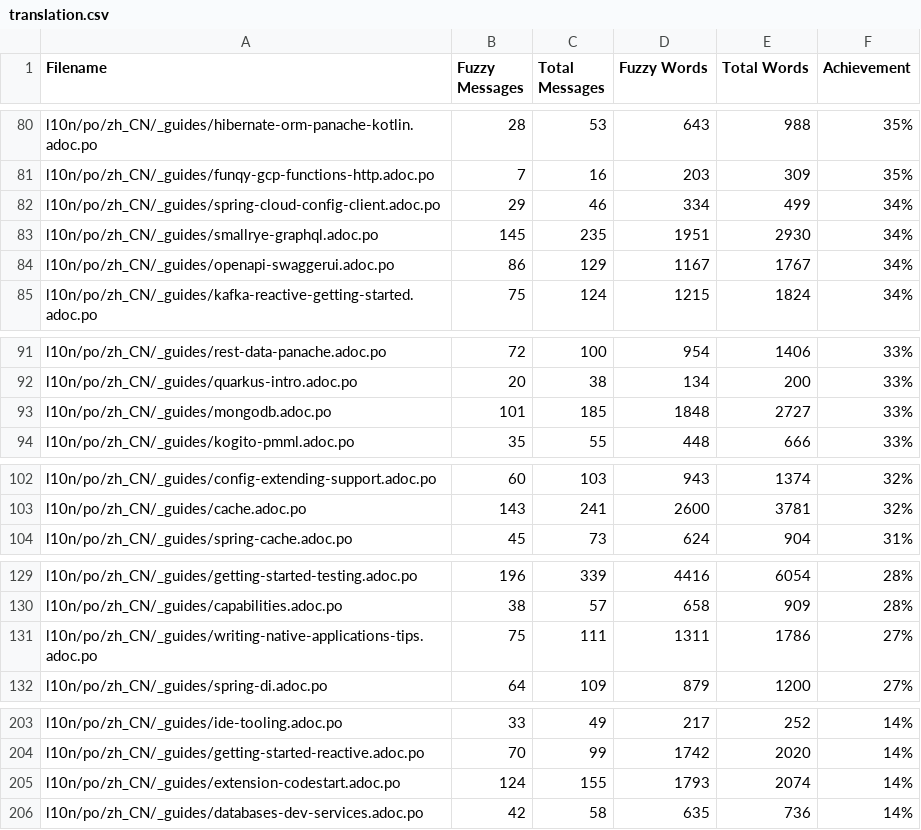
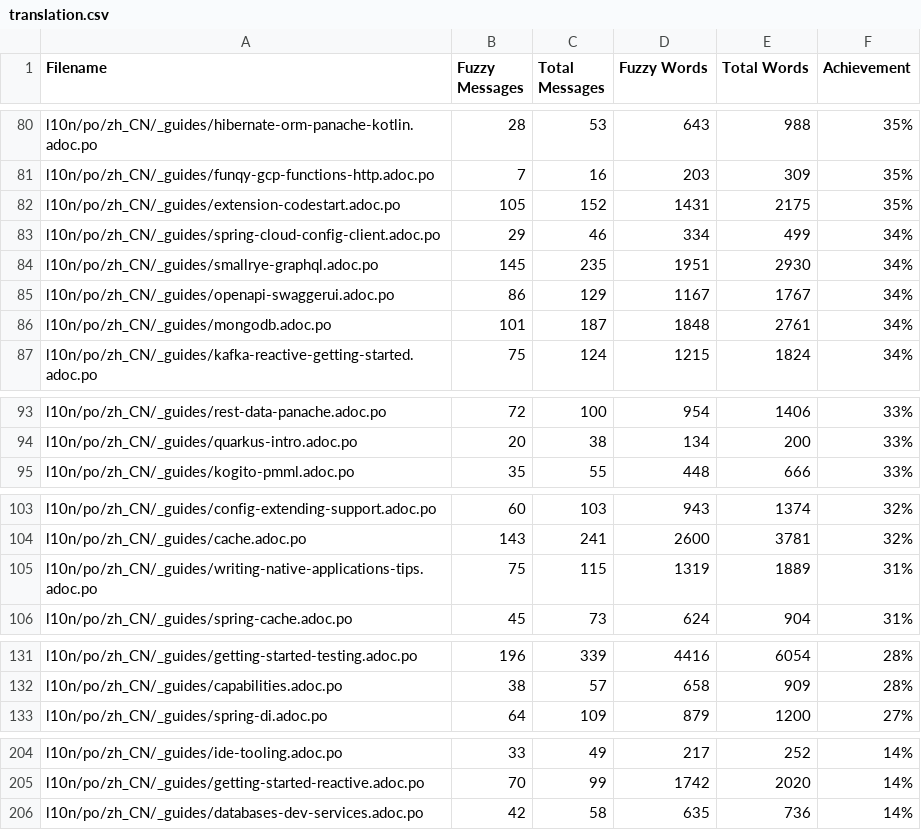
Before and after one commit to shadowmanportfolio/cn.quarkus.io, a CSV file: l10n/stats/translation.csv, drawn as a sheet; only a part is shown, gaps mark what is left out; the diff covers the shown part only.

Commit message:
Update translation stats

```diff
--- a/l10n/stats/translation.csv
+++ b/l10n/stats/translation.csv
@@ -81,2 +81,3 @@ l10n/po/zh_CN/_guides/hibernate-orm-panache-kotlin.adoc.po, 28, 53, 643, 988 ,35
 l10n/po/zh_CN/_guides/funqy-gcp-functions-http.adoc.po, 7, 16, 203, 309 ,35%
+l10n/po/zh_CN/_guides/extension-codestart.adoc.po, 105, 152, 1431, 2175 ,35%
 l10n/po/zh_CN/_guides/spring-cloud-config-client.adoc.po, 29, 46, 334, 499 ,34%
@@ -84,2 +85,3 @@ l10n/po/zh_CN/_guides/smallrye-graphql.adoc.po, 145, 235, 1951, 2930 ,34%
 l10n/po/zh_CN/_guides/openapi-swaggerui.adoc.po, 86, 129, 1167, 1767 ,34%
+l10n/po/zh_CN/_guides/mongodb.adoc.po, 101, 187, 1848, 2761 ,34%
 l10n/po/zh_CN/_guides/kafka-reactive-getting-started.adoc.po, 75, 124, 1215, 1824 ,34%
@@ -92,3 +94,2 @@ l10n/po/zh_CN/_guides/rest-data-panache.adoc.po, 72, 100, 954, 1406 ,33%
 l10n/po/zh_CN/_guides/quarkus-intro.adoc.po, 20, 38, 134, 200 ,33%
-l10n/po/zh_CN/_guides/mongodb.adoc.po, 101, 185, 1848, 2727 ,33%
 l10n/po/zh_CN/_guides/kogito-pmml.adoc.po, 35, 55, 448, 666 ,33%
@@ -103,2 +104,3 @@ l10n/po/zh_CN/_guides/config-extending-support.adoc.po, 60, 103, 943, 1374 ,32%
 l10n/po/zh_CN/_guides/cache.adoc.po, 143, 241, 2600, 3781 ,32%
+l10n/po/zh_CN/_guides/writing-native-applications-tips.adoc.po, 75, 115, 1319, 1889 ,31%
 l10n/po/zh_CN/_guides/spring-cache.adoc.po, 45, 73, 624, 904 ,31%
@@ -130,3 +132,2 @@ l10n/po/zh_CN/_guides/getting-started-testing.adoc.po, 196, 339, 4416, 6054 ,28%
 l10n/po/zh_CN/_guides/capabilities.adoc.po, 38, 57, 658, 909 ,28%
-l10n/po/zh_CN/_guides/writing-native-applications-tips.adoc.po, 75, 111, 1311, 1786 ,27%
 l10n/po/zh_CN/_guides/spring-di.adoc.po, 64, 109, 879, 1200 ,27%
@@ -204,3 +205,2 @@ l10n/po/zh_CN/_guides/ide-tooling.adoc.po, 33, 49, 217, 252 ,14%
 l10n/po/zh_CN/_guides/getting-started-reactive.adoc.po, 70, 99, 1742, 2020 ,14%
-l10n/po/zh_CN/_guides/extension-codestart.adoc.po, 124, 155, 1793, 2074 ,14%
 l10n/po/zh_CN/_guides/databases-dev-services.adoc.po, 42, 58, 635, 736 ,14%
```
Also changed, not shown: 10 edited cells elsewhere in this file.
